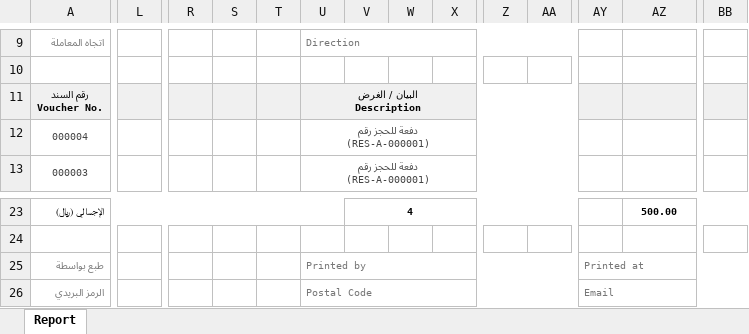
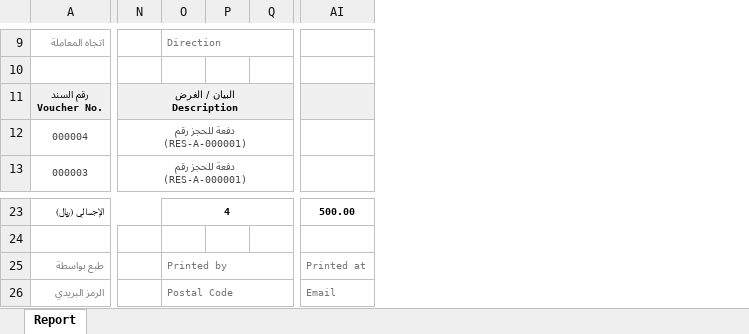
Before and after one commit to abdalaidrous/reportkit, an Excel workbook: examples/financial_movement/reportkit_output.xlsx, sheet Report, drawn as a sheet; only a part is shown, gaps mark what is left out; values as stored, in another font and other column widths than the file's, no borders; charts and pictures not drawn; removed rows and columns are numbered as before the commit, all else as after; the diff covers the shown part only; the diff names each change by its address in the sheet, - before the commit and + after, or states it on an @@ line.

Commit message:
feat: add excel export

```diff
--- a/examples/financial_movement/reportkit_output.xlsx (sheet Report)
+++ b/examples/financial_movement/reportkit_output.xlsx (sheet Report)
-column L, empty
-column R, empty
-column S, empty
-column T, empty
-column Z, empty
-column AA, empty
-column AY, rows 25-26: Printed at | Email
-column BB, empty
-N9: Direction
+N9: (empty)
-U9:AD9 merged
-O9: (empty)
+O9: Direction
+O9:T9 merged
-N25: Printed by
+N25: (empty)
-U25:AD25 merged
-O25: (empty)
+O25: Printed by
+O25:T25 merged
-AI25: (empty)
+AI25: Printed at
+AI25:AK25 merged
-N26: Postal Code
+N26: (empty)
-U26:AD26 merged
-O26: (empty)
+O26: Postal Code
+O26:T26 merged
-AI26: (empty)
+AI26: Email
+AI26:AK26 merged
```
Also changed, not shown: 10 removed columns, 6 edited cells and merged cells elsewhere in this sheet, charts or pictures, examples/financial_movement/reportkit_output_data.xlsx, 3 other files.
